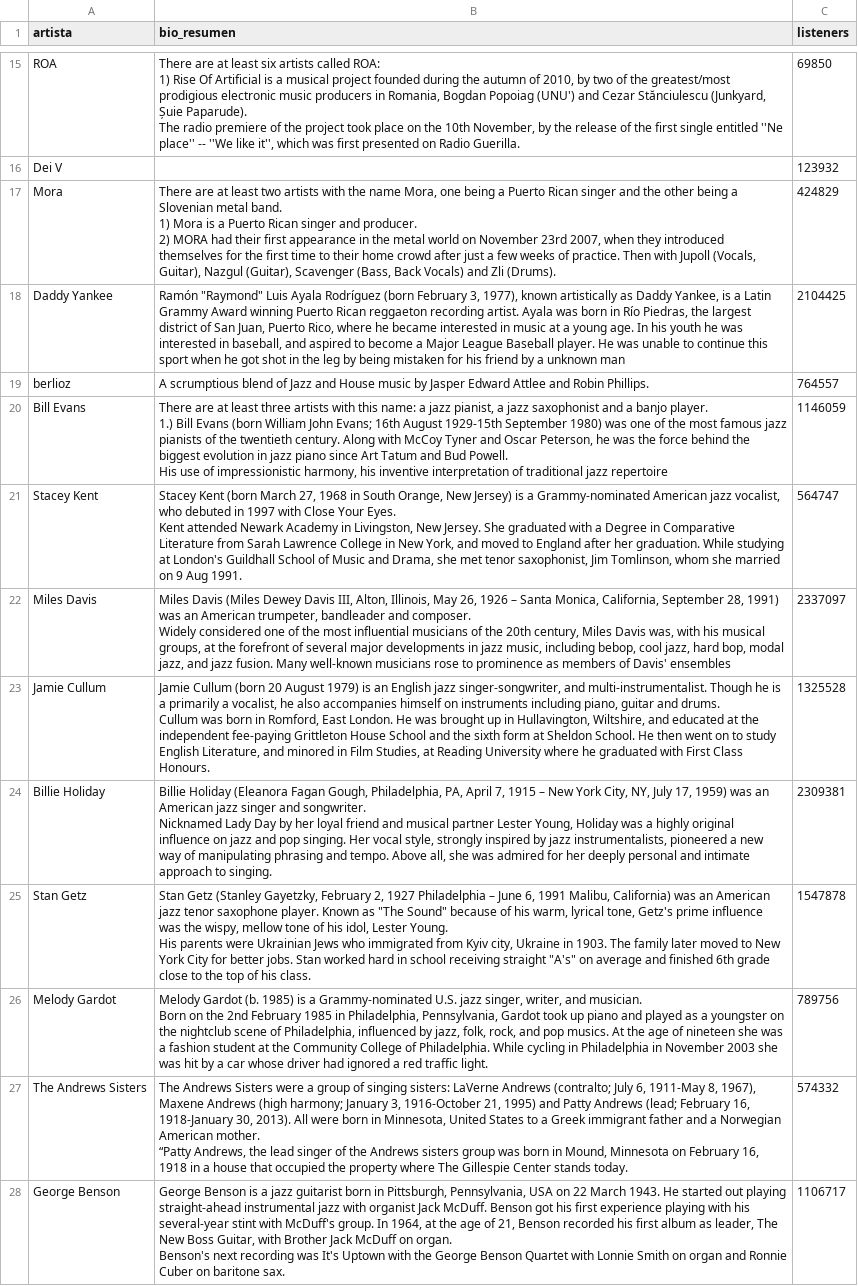
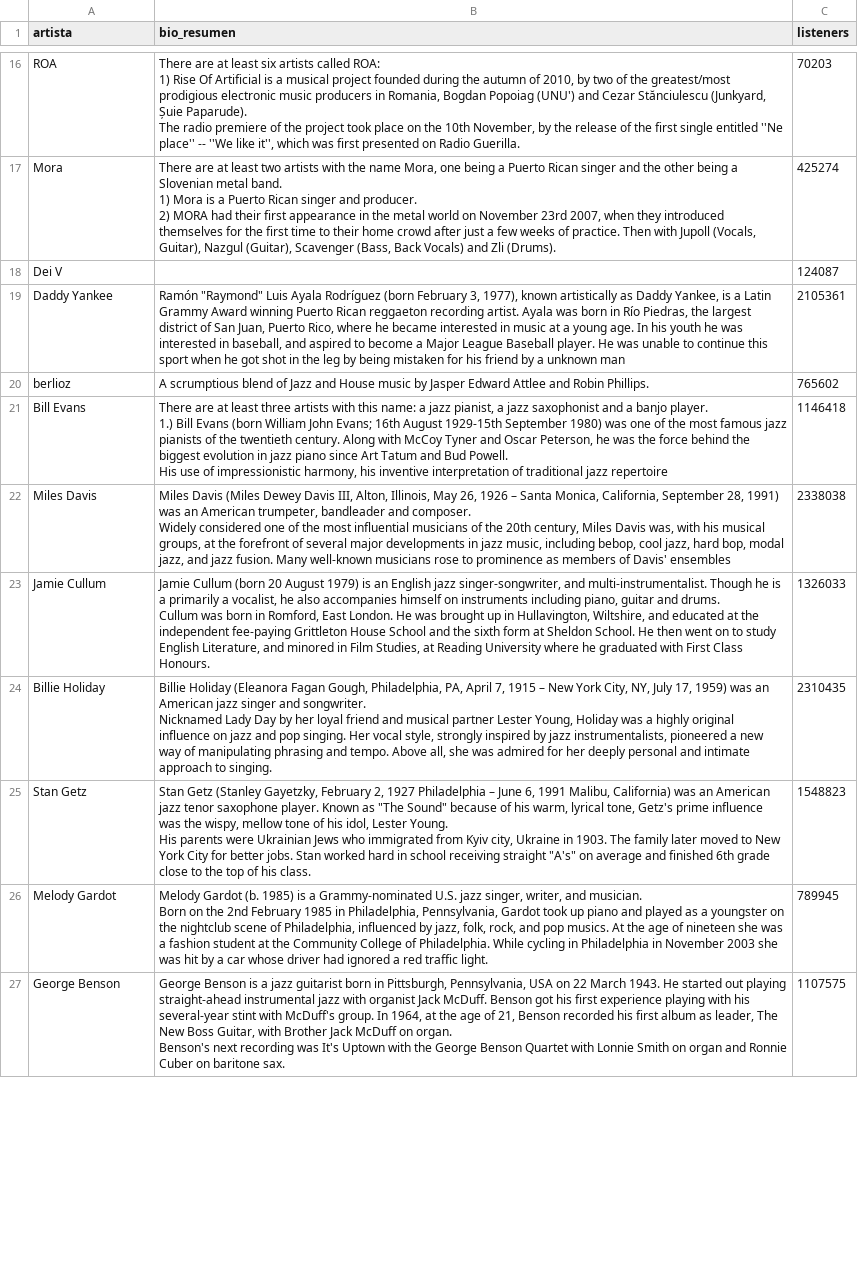
Before and after one commit to eaguilothio/da-project-promo-59-modulo-2-team-1, a CSV file: datos_lastfm.csv, drawn as a sheet; only a part is shown, gaps mark what is left out; removed rows and columns are numbered as before the commit, all else as after; ↵ is a line break in a cell; the diff covers the shown part only; the diff names each change by its address in the sheet, - before the commit and + after, or states it on an @@ line.

Commit message:
codigo Musicstream_BD

```diff
--- a/datos_lastfm.csv
+++ b/datos_lastfm.csv
-C16 (listeners): 69850
+C16 (listeners): 70203
-row 16: Dei V |  | 123932
-C17 (listeners): 424829
+C17 (listeners): 425274
+row 18: Dei V |  | 124087
-C19 (listeners): 2104425
+C19 (listeners): 2105361
-C20 (listeners): 764557
+C20 (listeners): 765602
-C21 (listeners): 1146059
+C21 (listeners): 1146418
-row 21: Stacey Kent | Stacey Kent (born March 27, 1968 in South Orange, New Jersey) is a Grammy-nominated American jazz vocalist, who debuted in 1997 with Close Your Eyes. ↵ Kent attended Newark Academy in Livingston, New Jersey. She graduated with a Degree in Comparative Literature from Sarah Lawrence College in New York, and moved to England after her graduation. While studying at London's Guildhall School of Music and Drama, she met tenor saxophonist, Jim Tomlinson, whom she married on 9 Aug 1991. | 564747
-C22 (listeners): 2337097
+C22 (listeners): 2338038
-C23 (listeners): 1325528
+C23 (listeners): 1326033
-C24 (listeners): 2309381
+C24 (listeners): 2310435
-C25 (listeners): 1547878
+C25 (listeners): 1548823
-C26 (listeners): 789756
+C26 (listeners): 789945
-row 27: The Andrews Sisters | The Andrews Sisters were a group of singing sisters: LaVerne Andrews (contralto; July 6, 1911-May 8, 1967), Maxene Andrews (high harmony; January 3, 1916-October 21, 1995) and Patty Andrews (lead; February 16, 1918-January 30, 2013). All were born in Minnesota, United States to a Greek immigrant father and a Norwegian American mother. ↵ “Patty Andrews, the lead singer of the Andrews sisters group was born in Mound, Minnesota on February 16, 1918 in a house that occupied the property where The Gillespie Center stands today. | 574332
-C27 (listeners): 1106717
+C27 (listeners): 1107575
```
Also changed, not shown: 9 added rows, 7 removed rows and 63 edited cells elsewhere in this file, 2 other files.
